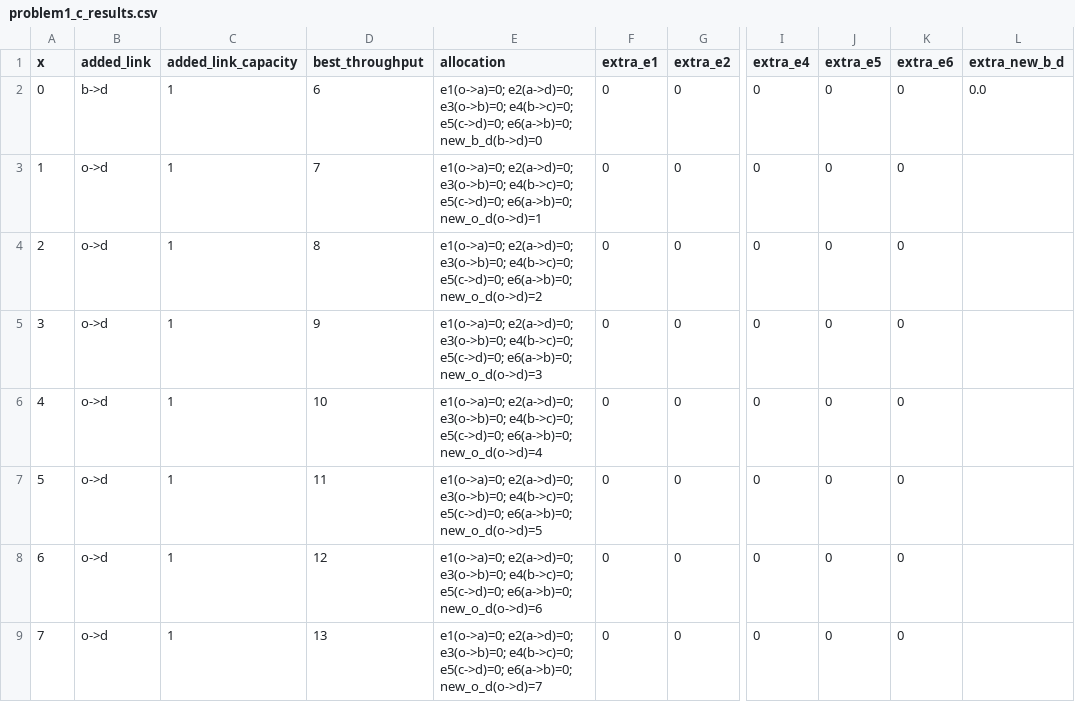
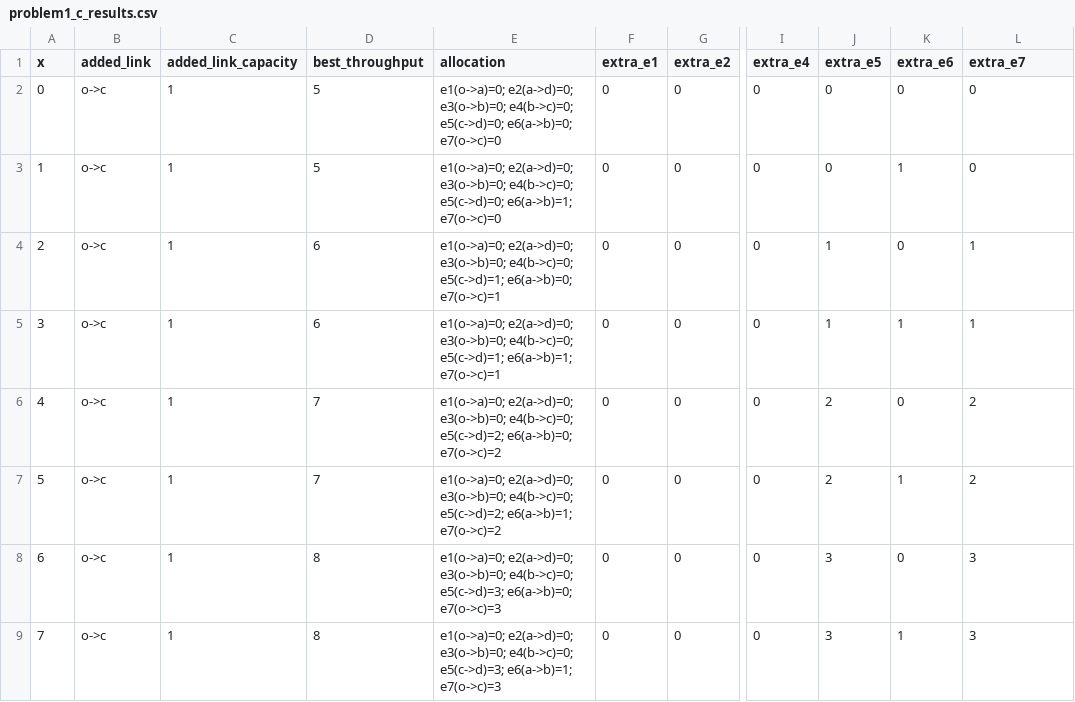
Before and after one commit to thestcasa/network-dynamics-learning, a CSV file: hw1/results/problem1_c_results.csv, drawn as a sheet; only a part is shown, gaps mark what is left out; the diff covers the shown part only; the diff names each change by its address in the sheet, - before the commit and + after, or states it on an @@ line.

Commit message:
Regenerate problem1_c_results.csv for HW1 2026/27

```diff
--- a/hw1/results/problem1_c_results.csv
+++ b/hw1/results/problem1_c_results.csv
-L1: extra_new_b_d
+L1: extra_e7
-B2 (added_link): b->d
+B2 (added_link): o->c
-D2 (best_throughput): 6
+D2 (best_throughput): 5
-E2 (allocation): …e5(c->d)=0; e6(a->b)=0; new_b_d(b->d)=0
+E2 (allocation): …e5(c->d)=0; e6(a->b)=0; e7(o->c)=0
-L2 (extra_e7): 0.0
+L2 (extra_e7): 0
-B3:B9 (added_link): o->d
+B3:B9 (added_link): o->c
-D3 (best_throughput): 7
+D3 (best_throughput): 5
-E3 (allocation): …e4(b->c)=0; e5(c->d)=0; e6(a->b)=0; new_o_d(o->d)=1
+E3 (allocation): …e4(b->c)=0; e5(c->d)=0; e6(a->b)=1; e7(o->c)=0
-K3 (extra_e6): 0
+K3 (extra_e6): 1
-L3 (extra_e7): (empty)
+L3 (extra_e7): 0
-D4 (best_throughput): 8
+D4 (best_throughput): 6
-E4 (allocation): …e3(o->b)=0; e4(b->c)=0; e5(c->d)=0; e6(a->b)=0; new_o_d(o->d)=2
+E4 (allocation): …e3(o->b)=0; e4(b->c)=0; e5(c->d)=1; e6(a->b)=0; e7(o->c)=1
-J4:J5 (extra_e5): 0
+J4:J5 (extra_e5): 1
-L4:L5 (extra_e7): (empty)
+L4:L5 (extra_e7): 1
-D5 (best_throughput): 9
+D5 (best_throughput): 6
-E5 (allocation): …e3(o->b)=0; e4(b->c)=0; e5(c->d)=0; e6(a->b)=0; new_o_d(o->d)=3
+E5 (allocation): …e3(o->b)=0; e4(b->c)=0; e5(c->d)=1; e6(a->b)=1; e7(o->c)=1
-K5 (extra_e6): 0
+K5 (extra_e6): 1
-D6 (best_throughput): 10
+D6 (best_throughput): 7
-E6 (allocation): …e3(o->b)=0; e4(b->c)=0; e5(c->d)=0; e6(a->b)=0; new_o_d(o->d)=4
+E6 (allocation): …e3(o->b)=0; e4(b->c)=0; e5(c->d)=2; e6(a->b)=0; e7(o->c)=2
-J6:J7 (extra_e5): 0
+J6:J7 (extra_e5): 2
-L6:L7 (extra_e7): (empty)
+L6:L7 (extra_e7): 2
-D7 (best_throughput): 11
+D7 (best_throughput): 7
-E7 (allocation): …e3(o->b)=0; e4(b->c)=0; e5(c->d)=0; e6(a->b)=0; new_o_d(o->d)=5
+E7 (allocation): …e3(o->b)=0; e4(b->c)=0; e5(c->d)=2; e6(a->b)=1; e7(o->c)=2
-K7 (extra_e6): 0
+K7 (extra_e6): 1
-D8 (best_throughput): 12
+D8 (best_throughput): 8
-E8 (allocation): …e3(o->b)=0; e4(b->c)=0; e5(c->d)=0; e6(a->b)=0; new_o_d(o->d)=6
+E8 (allocation): …e3(o->b)=0; e4(b->c)=0; e5(c->d)=3; e6(a->b)=0; e7(o->c)=3
-J8:J9 (extra_e5): 0
+J8:J9 (extra_e5): 3
-L8:L9 (extra_e7): (empty)
+L8:L9 (extra_e7): 3
-D9 (best_throughput): 13
+D9 (best_throughput): 8
-E9 (allocation): …e3(o->b)=0; e4(b->c)=0; e5(c->d)=0; e6(a->b)=0; new_o_d(o->d)=7
+E9 (allocation): …e3(o->b)=0; e4(b->c)=0; e5(c->d)=3; e6(a->b)=1; e7(o->c)=3
-K9 (extra_e6): 0
+K9 (extra_e6): 1
```
Also changed, not shown: 71 edited cells elsewhere in this file.
